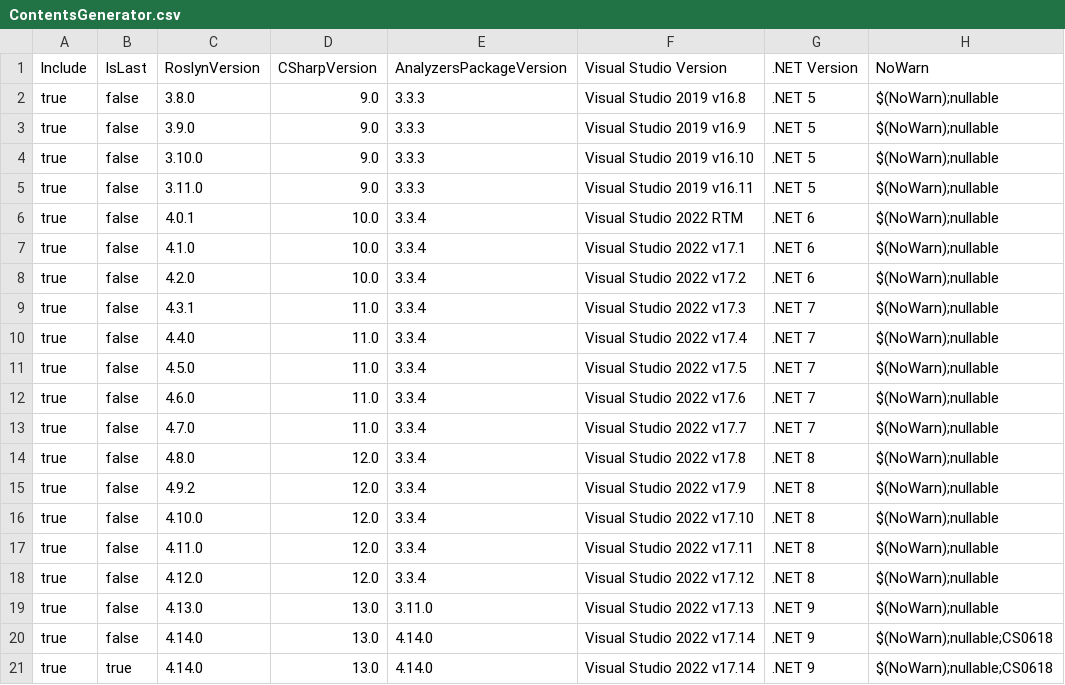
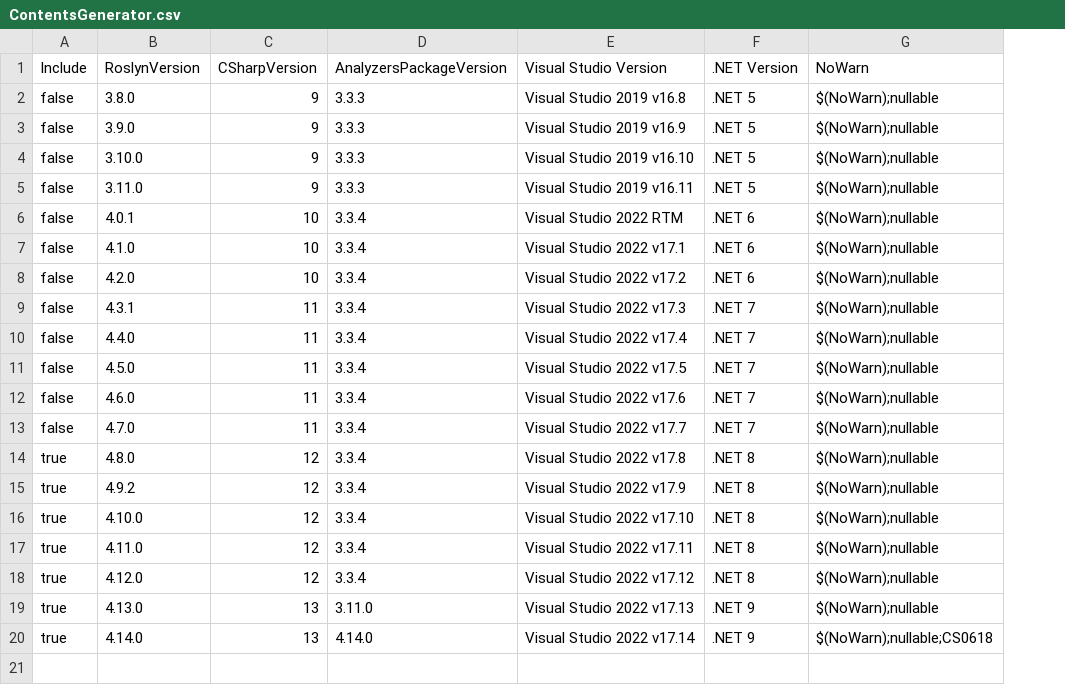
Before and after one commit to AcidJunkie303/AcidJunkie.Analyzers, a CSV file: scripts/ContentsGenerator.csv, drawn as a sheet; removed rows and columns are numbered as before the commit, all else as after; the diff names each change by its address in the sheet, - before the commit and + after, or states it on an @@ line.

```diff
--- a/scripts/ContentsGenerator.csv
+++ b/scripts/ContentsGenerator.csv
-column B (IsLast), rows 2-20: all false
-A2:A13 (Include): true
+A2:A13 (Include): false
-C2:C5 (CSharpVersion): 9.0
+C2:C5 (CSharpVersion): 9
-C6:C8 (CSharpVersion): 10.0
+C6:C8 (CSharpVersion): 10
-C9:C13 (CSharpVersion): 11.0
+C9:C13 (CSharpVersion): 11
-C14:C18 (CSharpVersion): 12.0
+C14:C18 (CSharpVersion): 12
-C19:C20 (CSharpVersion): 13.0
+C19:C20 (CSharpVersion): 13
-row 21: true | true | 4.14.0 | 13.0 | 4.14.0 | Visual Studio 2022 v17.14 | .NET 9 | $(NoWarn);nullable;CS0618
```
Also changed, not shown: 57 other files.
